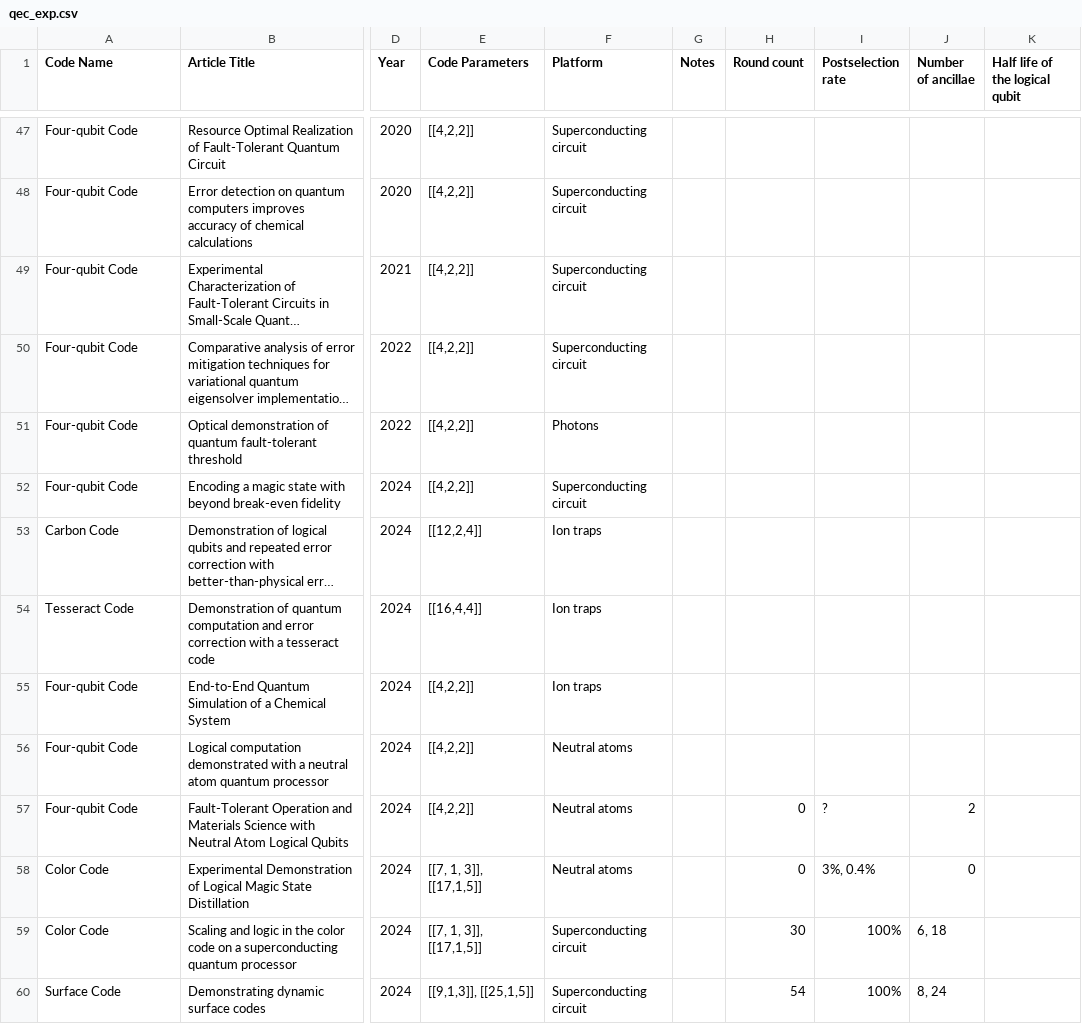
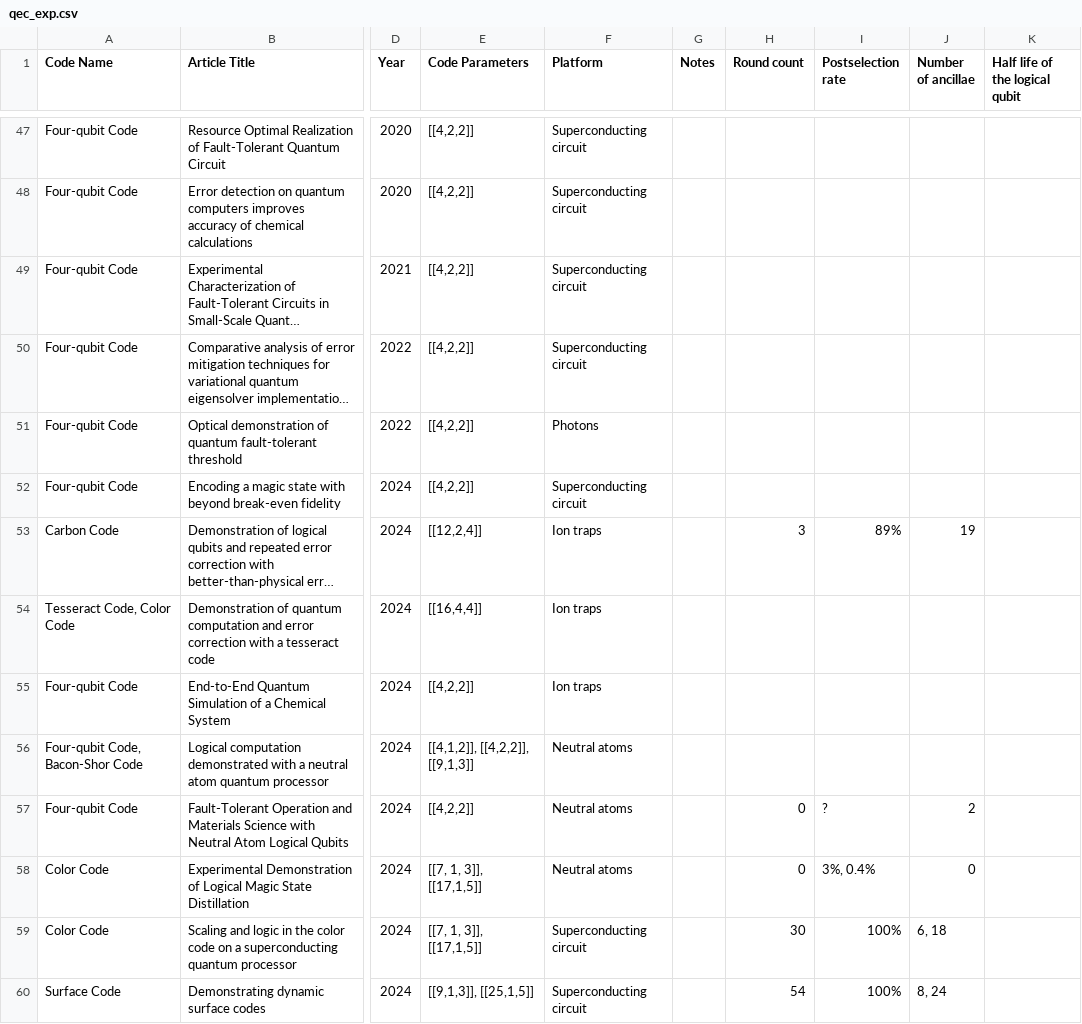
Before and after one commit to marcusps/awesome-quantum-computing-experiments, a CSV file: data/qec_exp.csv, drawn as a sheet; only a part is shown, gaps mark what is left out; long unchanged cells end in …; the diff names each change by its address in the sheet, - before the commit and + after, or states it on an @@ line.

Commit message:
Add details to Carbon experiment

```diff
--- a/data/qec_exp.csv
+++ b/data/qec_exp.csv
-H53 (Round count): (empty)
+H53 (Round count): 3
-I53 (Postselection rate): (empty)
+I53 (Postselection rate): 89%
-J53 (Number of ancillae): (empty)
+J53 (Number of ancillae): 19
-A54 (Code Name): Tesseract Code
+A54 (Code Name): Tesseract Code, Color Code
-A56 (Code Name): Four-qubit Code
+A56 (Code Name): Four-qubit Code, Bacon-Shor Code
-E56 (Code Parameters): [[4,2,2]]
+E56 (Code Parameters): [[4,1,2]], [[4,2,2]], [[9,1,3]]
```
